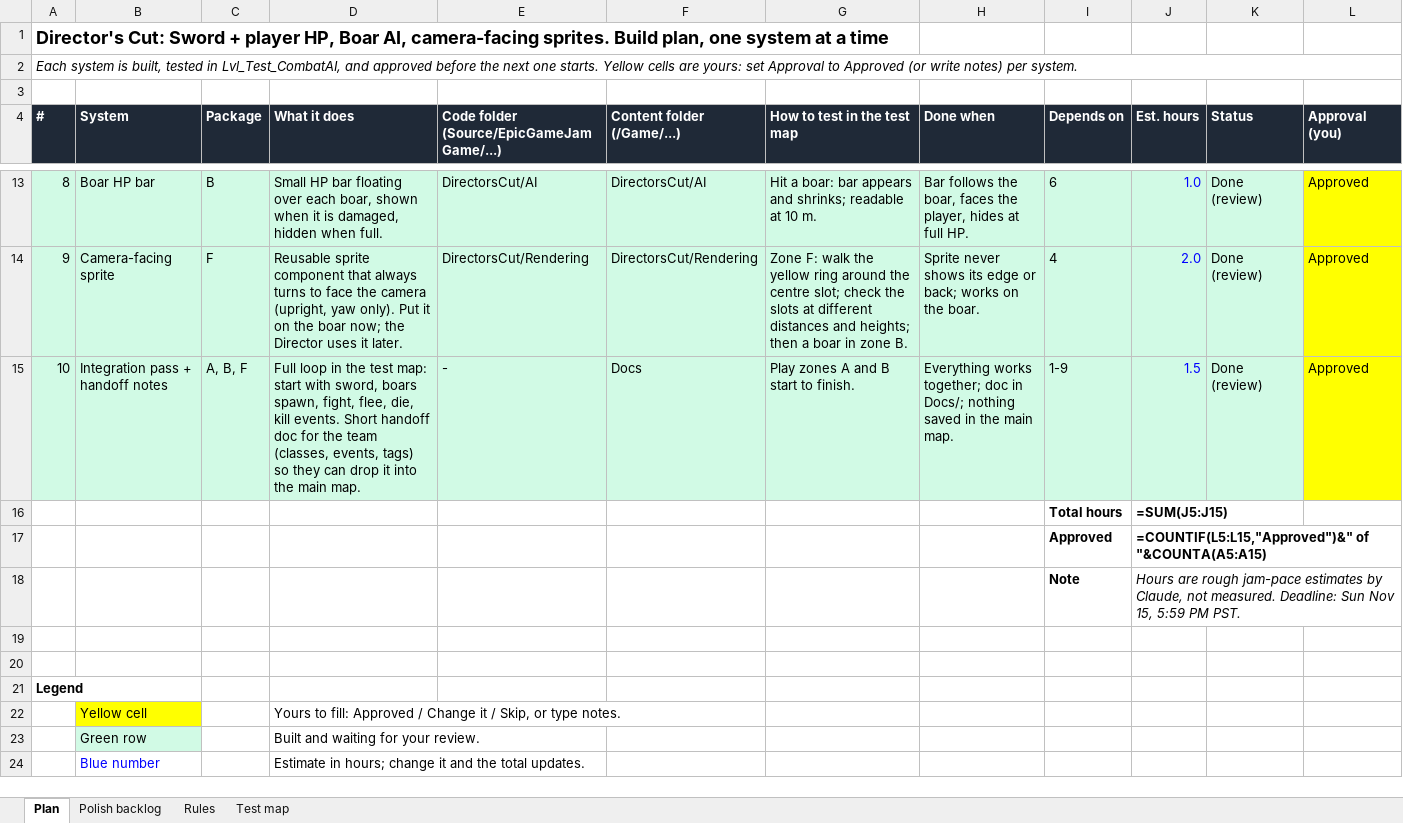
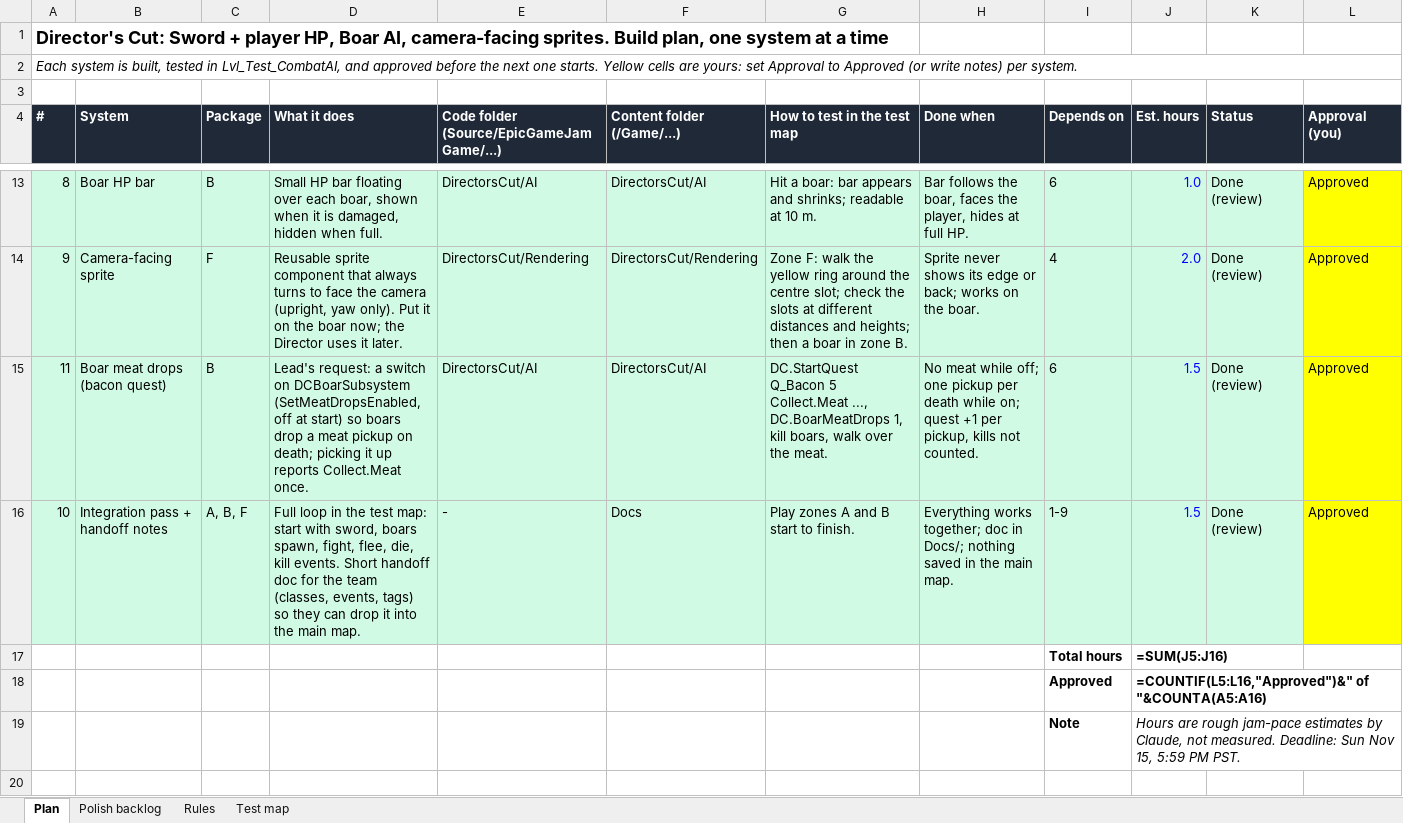
Before and after one commit to yair1760-creator/epic-games-MegaJam, an Excel workbook: Docs/Plan_CombatAI_Sprites.xlsx, sheet Plan, drawn as a sheet; only a part is shown, gaps mark what is left out; the shorter side is filled out with more unchanged rows; values as stored, in another font and other column widths than the file's, no borders; formulas without a stored value are shown as written; addresses are those after the commit; the diff names each change by its address in the sheet, - before the commit and + after, or states it on an @@ line.

```diff
--- a/Docs/Plan_CombatAI_Sprites.xlsx (sheet Plan)
+++ b/Docs/Plan_CombatAI_Sprites.xlsx (sheet Plan)
+row 15: 11 | Boar meat drops (bacon quest) | B | Lead's request: a switch on DCBoarSubsystem (SetMeatDropsEnabled, off at start) so boars drop a meat pickup on death; picking it up reports Collect.Meat once. | DirectorsCut/AI | DirectorsCut/AI | DC.StartQuest Q_Bacon 5 Collect.Meat ..., DC.BoarMeatDrops 1, kill boars, walk over the meat. | No meat while off; one pickup per death while on; quest +1 per pickup, kills not counted. | 6 | 1.5 | Done (review) | Approved
-J17 (Est. hours): =SUM(J5:J15)
+J17 (Est. hours): =SUM(J5:J16)
-J18 (Est. hours): =COUNTIF(L5:L15,"Approved")&" of "&COUNTA(A5:A15)
+J18 (Est. hours): =COUNTIF(L5:L16,"Approved")&" of "&COUNTA(A5:A16)
```
Also changed, not shown: sheet Polish backlog, 14 other files.
